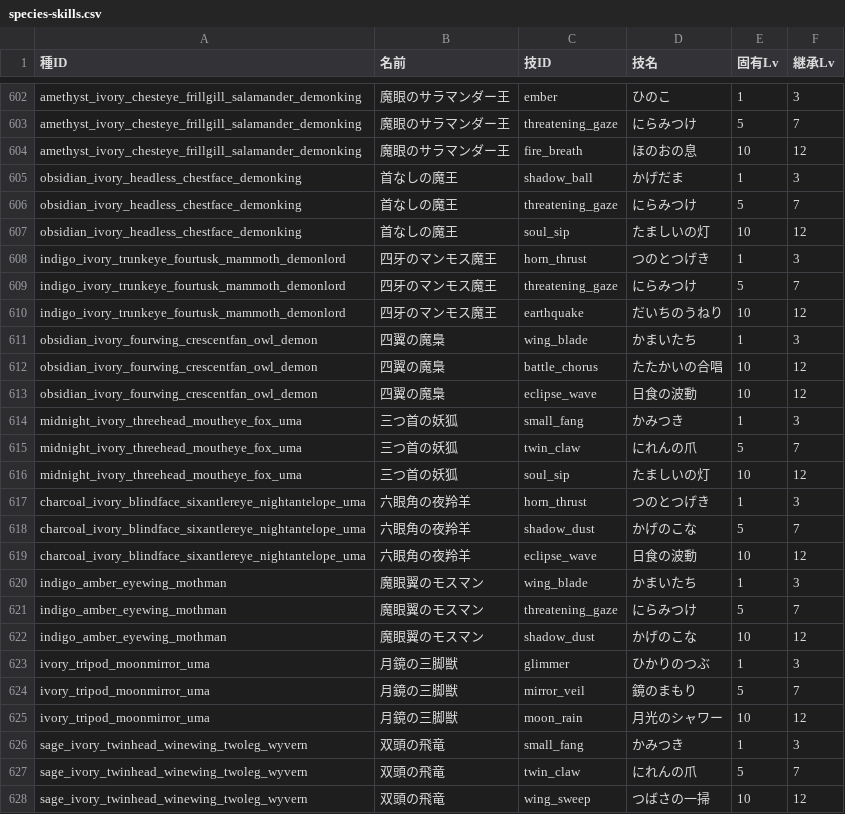
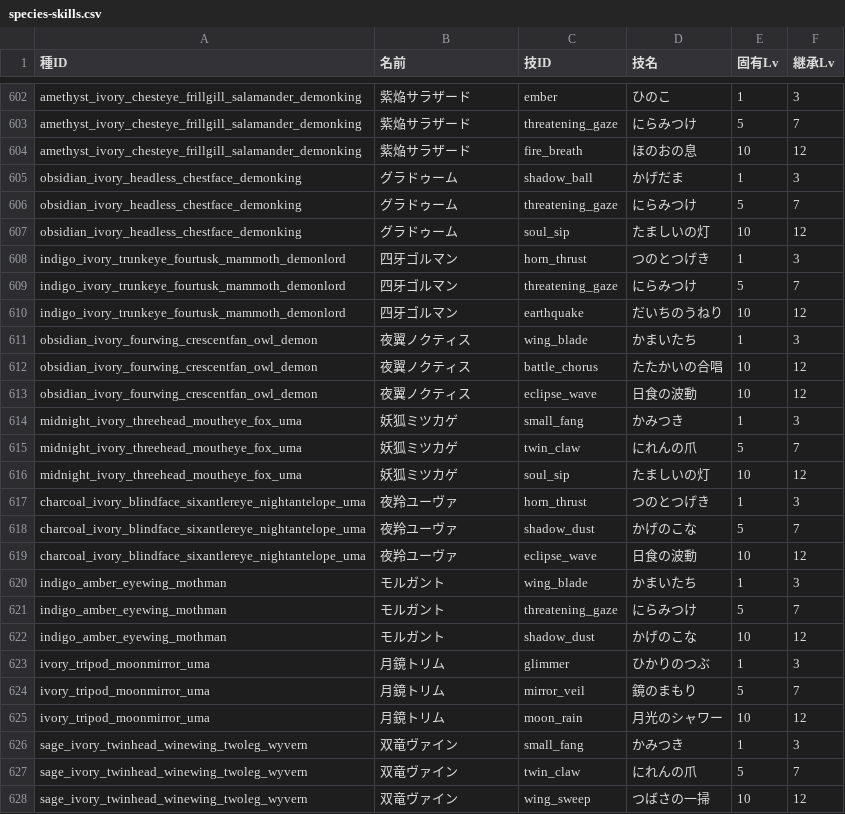
Before and after one commit to tatsuya0726/wordbound-realms, a CSV file: docs/species-skills.csv, drawn as a sheet; only a part is shown, gaps mark what is left out; the diff covers the shown part only.

```diff
--- a/docs/species-skills.csv
+++ b/docs/species-skills.csv
@@ -602,27 +602,27 @@
-"amethyst_ivory_chesteye_frillgill_salamander_demonking","魔眼のサラマンダー王","ember","ひのこ","1","3"
-"amethyst_ivory_chesteye_frillgill_salamander_demonking","魔眼のサラマンダー王","threatening_gaze","にらみつけ","5","7"
-"amethyst_ivory_chesteye_frillgill_salamander_demonking","魔眼のサラマンダー王","fire_breath","ほのおの息","10","12"
-"obsidian_ivory_headless_chestface_demonking","首なしの魔王","shadow_ball","かげだま","1","3"
-"obsidian_ivory_headless_chestface_demonking","首なしの魔王","threatening_gaze","にらみつけ","5","7"
-"obsidian_ivory_headless_chestface_demonking","首なしの魔王","soul_sip","たましいの灯","10","12"
-"indigo_ivory_trunkeye_fourtusk_mammoth_demonlord","四牙のマンモス魔王","horn_thrust","つのとつげき","1","3"
-"indigo_ivory_trunkeye_fourtusk_mammoth_demonlord","四牙のマンモス魔王","threatening_gaze","にらみつけ","5","7"
-"indigo_ivory_trunkeye_fourtusk_mammoth_demonlord","四牙のマンモス魔王","earthquake","だいちのうねり","10","12"
-"obsidian_ivory_fourwing_crescentfan_owl_demon","四翼の魔梟","wing_blade","かまいたち","1","3"
-"obsidian_ivory_fourwing_crescentfan_owl_demon","四翼の魔梟","battle_chorus","たたかいの合唱","10","12"
-"obsidian_ivory_fourwing_crescentfan_owl_demon","四翼の魔梟","eclipse_wave","日食の波動","10","12"
-"midnight_ivory_threehead_moutheye_fox_uma","三つ首の妖狐","small_fang","かみつき","1","3"
-"midnight_ivory_threehead_moutheye_fox_uma","三つ首の妖狐","twin_claw","にれんの爪","5","7"
-"midnight_ivory_threehead_moutheye_fox_uma","三つ首の妖狐","soul_sip","たましいの灯","10","12"
-"charcoal_ivory_blindface_sixantlereye_nightantelope_uma","六眼角の夜羚羊","horn_thrust","つのとつげき","1","3"
-"charcoal_ivory_blindface_sixantlereye_nightantelope_uma","六眼角の夜羚羊","shadow_dust","かげのこな","5","7"
-"charcoal_ivory_blindface_sixantlereye_nightantelope_uma","六眼角の夜羚羊","eclipse_wave","日食の波動","10","12"
-"indigo_amber_eyewing_mothman","魔眼翼のモスマン","wing_blade","かまいたち","1","3"
-"indigo_amber_eyewing_mothman","魔眼翼のモスマン","threatening_gaze","にらみつけ","5","7"
-"indigo_amber_eyewing_mothman","魔眼翼のモスマン","shadow_dust","かげのこな","10","12"
-"ivory_tripod_moonmirror_uma","月鏡の三脚獣","glimmer","ひかりのつぶ","1","3"
-"ivory_tripod_moonmirror_uma","月鏡の三脚獣","mirror_veil","鏡のまもり","5","7"
-"ivory_tripod_moonmirror_uma","月鏡の三脚獣","moon_rain","月光のシャワー","10","12"
-"sage_ivory_twinhead_winewing_twoleg_wyvern","双頭の飛竜","small_fang","かみつき","1","3"
-"sage_ivory_twinhead_winewing_twoleg_wyvern","双頭の飛竜","twin_claw","にれんの爪","5","7"
-"sage_ivory_twinhead_winewing_twoleg_wyvern","双頭の飛竜","wing_sweep","つばさの一掃","10","12"
+"amethyst_ivory_chesteye_frillgill_salamander_demonking","紫焔サラザード","ember","ひのこ","1","3"
+"amethyst_ivory_chesteye_frillgill_salamander_demonking","紫焔サラザード","threatening_gaze","にらみつけ","5","7"
+"amethyst_ivory_chesteye_frillgill_salamander_demonking","紫焔サラザード","fire_breath","ほのおの息","10","12"
+"obsidian_ivory_headless_chestface_demonking","グラドゥーム","shadow_ball","かげだま","1","3"
+"obsidian_ivory_headless_chestface_demonking","グラドゥーム","threatening_gaze","にらみつけ","5","7"
+"obsidian_ivory_headless_chestface_demonking","グラドゥーム","soul_sip","たましいの灯","10","12"
+"indigo_ivory_trunkeye_fourtusk_mammoth_demonlord","四牙ゴルマン","horn_thrust","つのとつげき","1","3"
+"indigo_ivory_trunkeye_fourtusk_mammoth_demonlord","四牙ゴルマン","threatening_gaze","にらみつけ","5","7"
+"indigo_ivory_trunkeye_fourtusk_mammoth_demonlord","四牙ゴルマン","earthquake","だいちのうねり","10","12"
+"obsidian_ivory_fourwing_crescentfan_owl_demon","夜翼ノクティス","wing_blade","かまいたち","1","3"
+"obsidian_ivory_fourwing_crescentfan_owl_demon","夜翼ノクティス","battle_chorus","たたかいの合唱","10","12"
+"obsidian_ivory_fourwing_crescentfan_owl_demon","夜翼ノクティス","eclipse_wave","日食の波動","10","12"
+"midnight_ivory_threehead_moutheye_fox_uma","妖狐ミツカゲ","small_fang","かみつき","1","3"
+"midnight_ivory_threehead_moutheye_fox_uma","妖狐ミツカゲ","twin_claw","にれんの爪","5","7"
+"midnight_ivory_threehead_moutheye_fox_uma","妖狐ミツカゲ","soul_sip","たましいの灯","10","12"
+"charcoal_ivory_blindface_sixantlereye_nightantelope_uma","夜羚ユーヴァ","horn_thrust","つのとつげき","1","3"
+"charcoal_ivory_blindface_sixantlereye_nightantelope_uma","夜羚ユーヴァ","shadow_dust","かげのこな","5","7"
+"charcoal_ivory_blindface_sixantlereye_nightantelope_uma","夜羚ユーヴァ","eclipse_wave","日食の波動","10","12"
+"indigo_amber_eyewing_mothman","モルガント","wing_blade","かまいたち","1","3"
+"indigo_amber_eyewing_mothman","モルガント","threatening_gaze","にらみつけ","5","7"
+"indigo_amber_eyewing_mothman","モルガント","shadow_dust","かげのこな","10","12"
+"ivory_tripod_moonmirror_uma","月鏡トリム","glimmer","ひかりのつぶ","1","3"
+"ivory_tripod_moonmirror_uma","月鏡トリム","mirror_veil","鏡のまもり","5","7"
+"ivory_tripod_moonmirror_uma","月鏡トリム","moon_rain","月光のシャワー","10","12"
+"sage_ivory_twinhead_winewing_twoleg_wyvern","双竜ヴァイン","small_fang","かみつき","1","3"
+"sage_ivory_twinhead_winewing_twoleg_wyvern","双竜ヴァイン","twin_claw","にれんの爪","5","7"
+"sage_ivory_twinhead_winewing_twoleg_wyvern","双竜ヴァイン","wing_sweep","つばさの一掃","10","12"
```
Also changed, not shown: 129 edited cells elsewhere in this file, docs/skill-catalog.csv, 25 other files.
